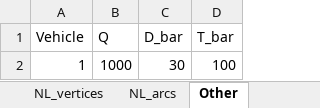
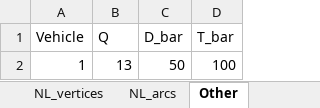
Before and after one commit to SeanBlackmoreUni/MILP, an Excel workbook: datasheet_kopie.xlsx, sheet Other, drawn as a sheet; values as stored, in another font and other column widths than the file's, no borders; the diff names each change by its address in the sheet, - before the commit and + after, or states it on an @@ line.

```diff
--- a/datasheet_kopie.xlsx (sheet Other)
+++ b/datasheet_kopie.xlsx (sheet Other)
-B2 (Q): 1000
+B2 (Q): 13
-C2 (D_bar): 30
+C2 (D_bar): 50
```
Also changed, not shown: sheet NL_arcs, sheet NL_vertices, datasheet.xlsx.
